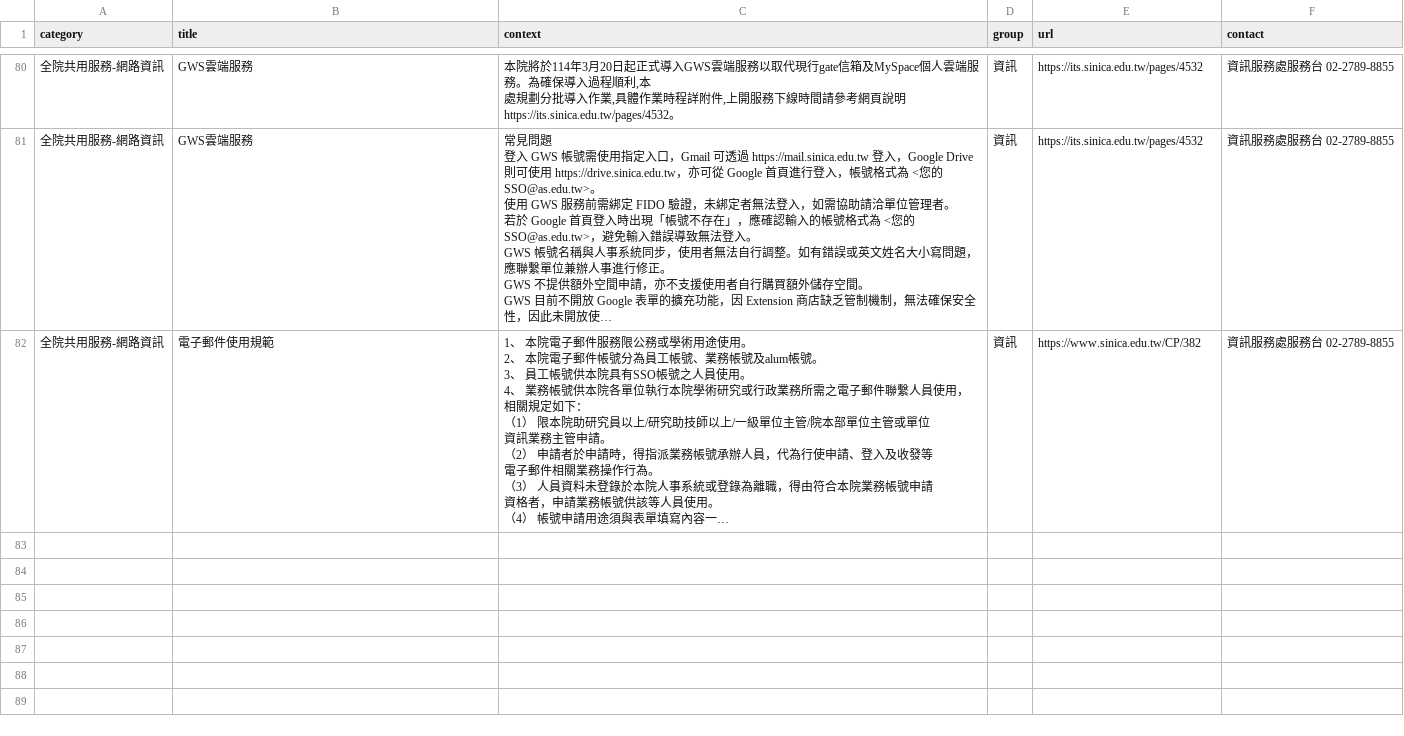
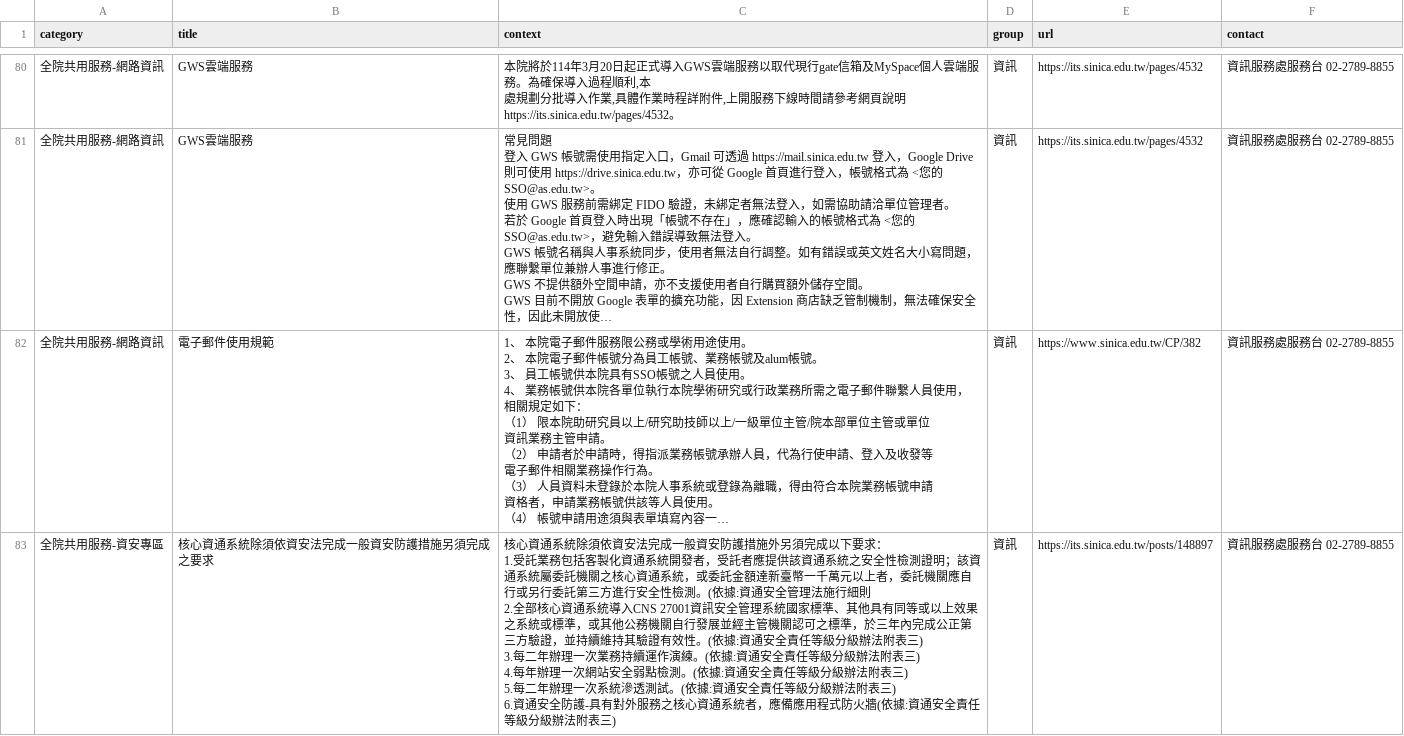
Before and after one commit to chungdaw/AS-FAQ-PREVIEW, a CSV file: source/AS-ITS.csv, drawn as a sheet; only a part is shown, gaps mark what is left out; long unchanged cells end in …; ↵ is a line break in a cell; the diff covers the shown part only; the diff names each change by its address in the sheet, - before the commit and + after, or states it on an @@ line.

```diff
--- a/source/AS-ITS.csv
+++ b/source/AS-ITS.csv
+row 83: 全院共用服務-資安專區 | 核心資通系統除須依資安法完成一般資安防護措施另須完成之要求 | 核心資通系統除須依資安法完成一般資安防護措施外另須完成以下要求： ↵ 1.受託業務包括客製化資通系統開發者，受託者應提供該資通系統之安全性檢測證明；該資通系統屬委託機關之核心資通系統，或委託金額達新臺幣一千萬元以上者，委託機關應自行或另行委託第三方進行安全性檢測。(依據:資通安全管理法施行細則 ↵ 2.全部核心資通系統導入CNS 27001資訊安全管理系統國家標準、其他具有同等或以上效果之系統或標準，或其他公務機關自行發展並經主管機關認可之標準，於三年內完成公正第三方驗證，並持續維持其驗證有效性。(依據:資通安全責任等級分級辦法附表三) ↵ 3.每二年辦理一次業務持續運作演練。(依據:資通安全責任等級分級辦法附表三) ↵ 4.每年辦理一次網站安全弱點檢測。(依據:資通安全責任等級分級辦法附表三) ↵ 5.每二年辦理一次系統滲透測試。(依據:資通安全責任等級分級辦法附表三) ↵ 6.資通安全防護-具有對外服務之核心資通系統者，應備應用程式防火牆(依據:資通安全責任等級分級辦法附表三) | 資訊 | https://its.sinica.edu.tw/posts/148897 | 資訊服務處服務台 02-2789-8855
```
Also changed, not shown: 3 added rows elsewhere in this file, 1 other file.
